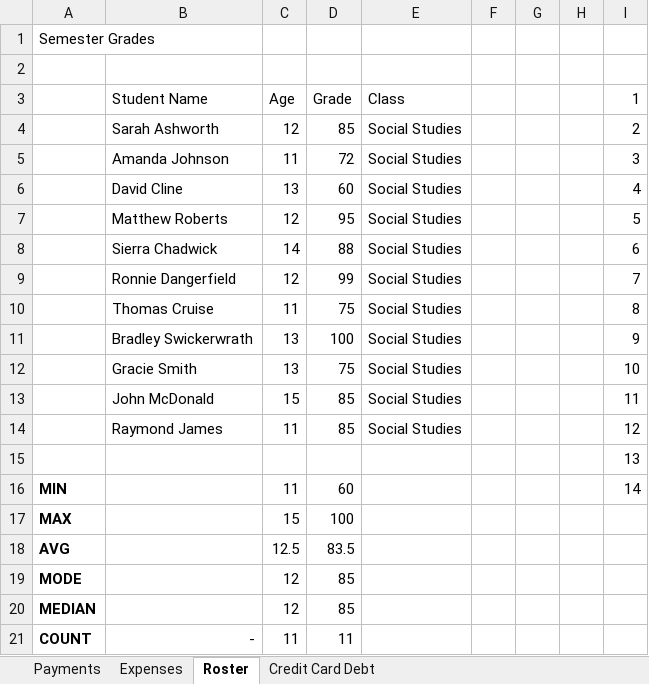
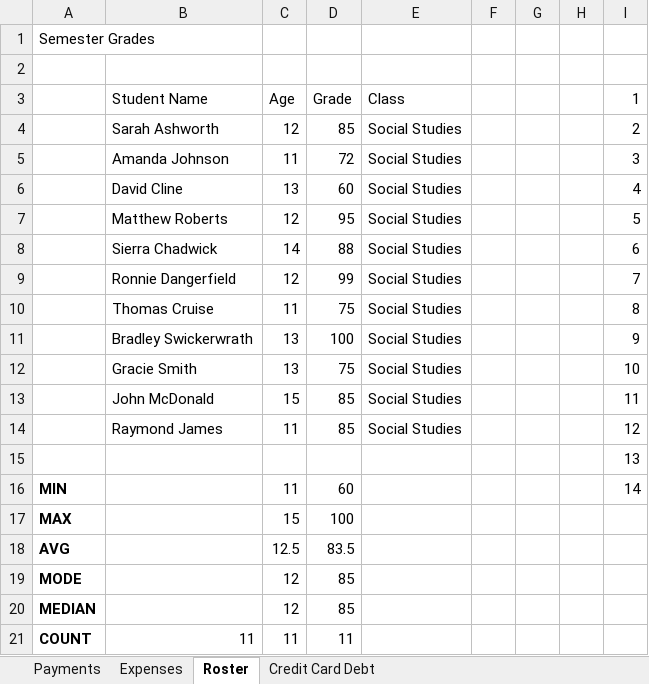
Before and after one commit to smcasillas1/Homework, an Excel workbook: Section2/ExcelHomework.xlsx, sheet Roster, drawn as a sheet; values as stored, in another font and other column widths than the file's, no borders; charts and pictures not drawn; the diff names each change by its address in the sheet, - before the commit and + after, or states it on an @@ line.

```diff
--- a/Section2/ExcelHomework.xlsx (sheet Roster)
+++ b/Section2/ExcelHomework.xlsx (sheet Roster)
-B21 (Student Name): -
+B21 (Student Name): 11
```
Also changed, not shown: sheet Payments, charts or pictures.
